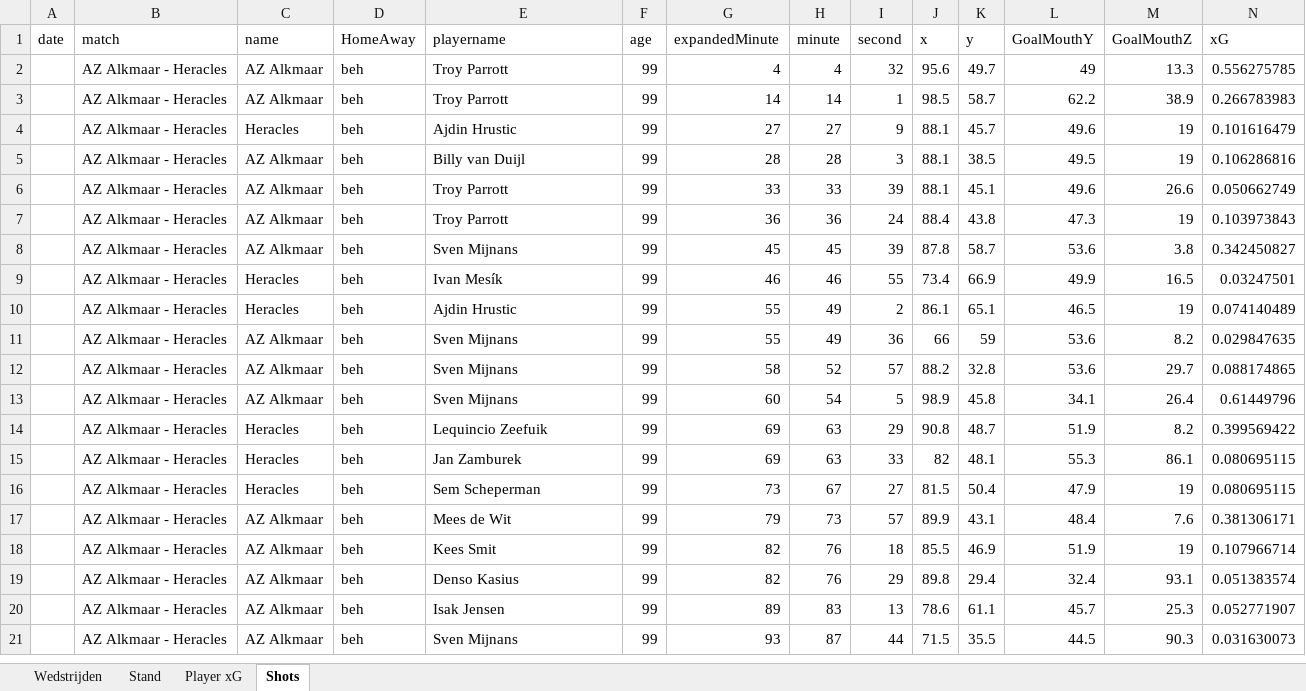
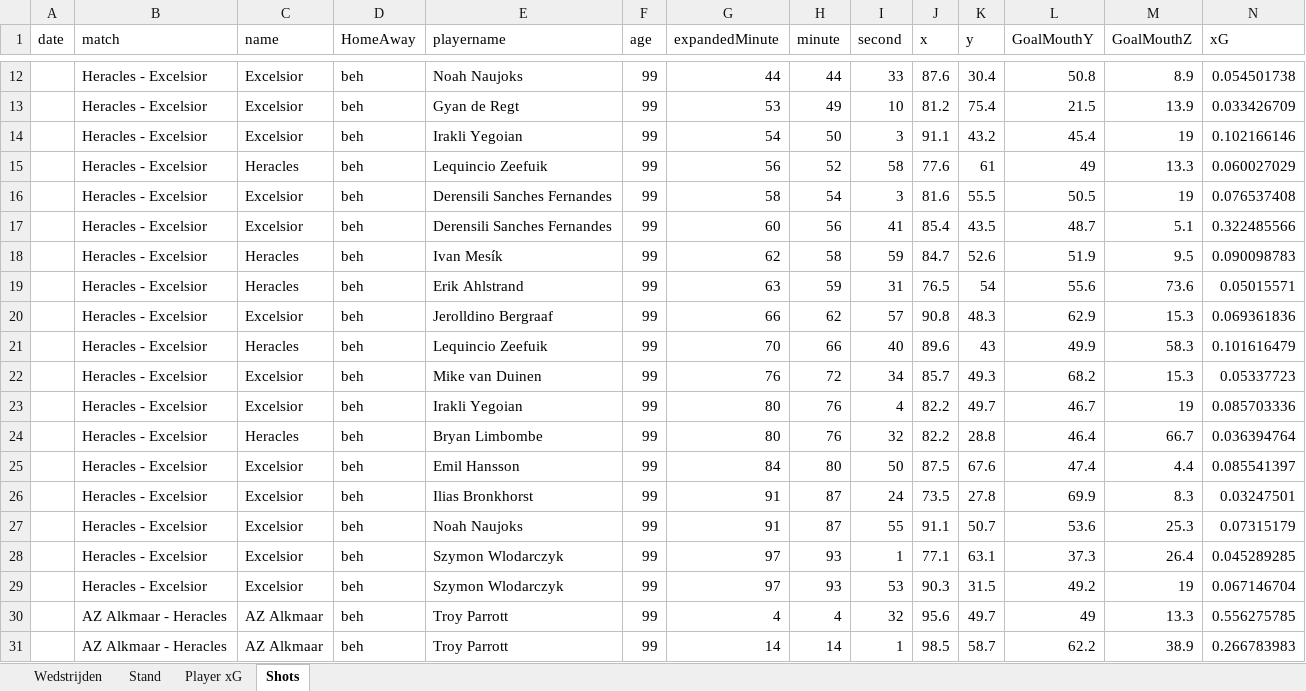
Before and after one commit to RobinKoetsier/plotrepo, an Excel workbook: data/Ere2526.xlsx, sheet Shots, drawn as a sheet; only a part is shown, gaps mark what is left out; the shorter side is filled out with more unchanged rows; values as stored, in another font and other column widths than the file's, no borders; rows hold the shown columns only; the diff covers the shown part only; the diff names each change by its address in the sheet, - before the commit and + after, or states it on an @@ line.

Commit message:
new data

```diff
--- a/data/Ere2526.xlsx (sheet Shots)
+++ b/data/Ere2526.xlsx (sheet Shots)
+row 12:  | Heracles - Excelsior | Excelsior | beh | Noah Naujoks | 99 | 44 | 44 | 33 | 87.6 | 30.4 | 50.8 | 8.9 | 0.054501738
+row 13:  | Heracles - Excelsior | Excelsior | beh | Gyan de Regt | 99 | 53 | 49 | 10 | 81.2 | 75.4 | 21.5 | 13.9 | 0.033426709
+row 14:  | Heracles - Excelsior | Excelsior | beh | Irakli Yegoian | 99 | 54 | 50 | 3 | 91.1 | 43.2 | 45.4 | 19 | 0.102166146
+row 15:  | Heracles - Excelsior | Heracles | beh | Lequincio Zeefuik | 99 | 56 | 52 | 58 | 77.6 | 61 | 49 | 13.3 | 0.060027029
+row 16:  | Heracles - Excelsior | Excelsior | beh | Derensili Sanches Fernandes | 99 | 58 | 54 | 3 | 81.6 | 55.5 | 50.5 | 19 | 0.076537408
+row 17:  | Heracles - Excelsior | Excelsior | beh | Derensili Sanches Fernandes | 99 | 60 | 56 | 41 | 85.4 | 43.5 | 48.7 | 5.1 | 0.322485566
+row 18:  | Heracles - Excelsior | Heracles | beh | Ivan Mesík | 99 | 62 | 58 | 59 | 84.7 | 52.6 | 51.9 | 9.5 | 0.090098783
+row 19:  | Heracles - Excelsior | Heracles | beh | Erik Ahlstrand | 99 | 63 | 59 | 31 | 76.5 | 54 | 55.6 | 73.6 | 0.05015571
+row 20:  | Heracles - Excelsior | Excelsior | beh | Jerolldino Bergraaf | 99 | 66 | 62 | 57 | 90.8 | 48.3 | 62.9 | 15.3 | 0.069361836
+row 21:  | Heracles - Excelsior | Heracles | beh | Lequincio Zeefuik | 99 | 70 | 66 | 40 | 89.6 | 43 | 49.9 | 58.3 | 0.101616479
+row 22:  | Heracles - Excelsior | Excelsior | beh | Mike van Duinen | 99 | 76 | 72 | 34 | 85.7 | 49.3 | 68.2 | 15.3 | 0.05337723
+row 23:  | Heracles - Excelsior | Excelsior | beh | Irakli Yegoian | 99 | 80 | 76 | 4 | 82.2 | 49.7 | 46.7 | 19 | 0.085703336
+row 24:  | Heracles - Excelsior | Heracles | beh | Bryan Limbombe | 99 | 80 | 76 | 32 | 82.2 | 28.8 | 46.4 | 66.7 | 0.036394764
+row 25:  | Heracles - Excelsior | Excelsior | beh | Emil Hansson | 99 | 84 | 80 | 50 | 87.5 | 67.6 | 47.4 | 4.4 | 0.085541397
+row 26:  | Heracles - Excelsior | Excelsior | beh | Ilias Bronkhorst | 99 | 91 | 87 | 24 | 73.5 | 27.8 | 69.9 | 8.3 | 0.03247501
+row 27:  | Heracles - Excelsior | Excelsior | beh | Noah Naujoks | 99 | 91 | 87 | 55 | 91.1 | 50.7 | 53.6 | 25.3 | 0.07315179
+row 28:  | Heracles - Excelsior | Excelsior | beh | Szymon Wlodarczyk | 99 | 97 | 93 | 1 | 77.1 | 63.1 | 37.3 | 26.4 | 0.045289285
+row 29:  | Heracles - Excelsior | Excelsior | beh | Szymon Wlodarczyk | 99 | 97 | 93 | 53 | 90.3 | 31.5 | 49.2 | 19 | 0.067146704
```
Also changed, not shown: 10 added rows elsewhere in this sheet, sheet Player xG, sheet Stand, sheet Wedstrijden, data/EreCurrent.xlsx, 1 other file.
